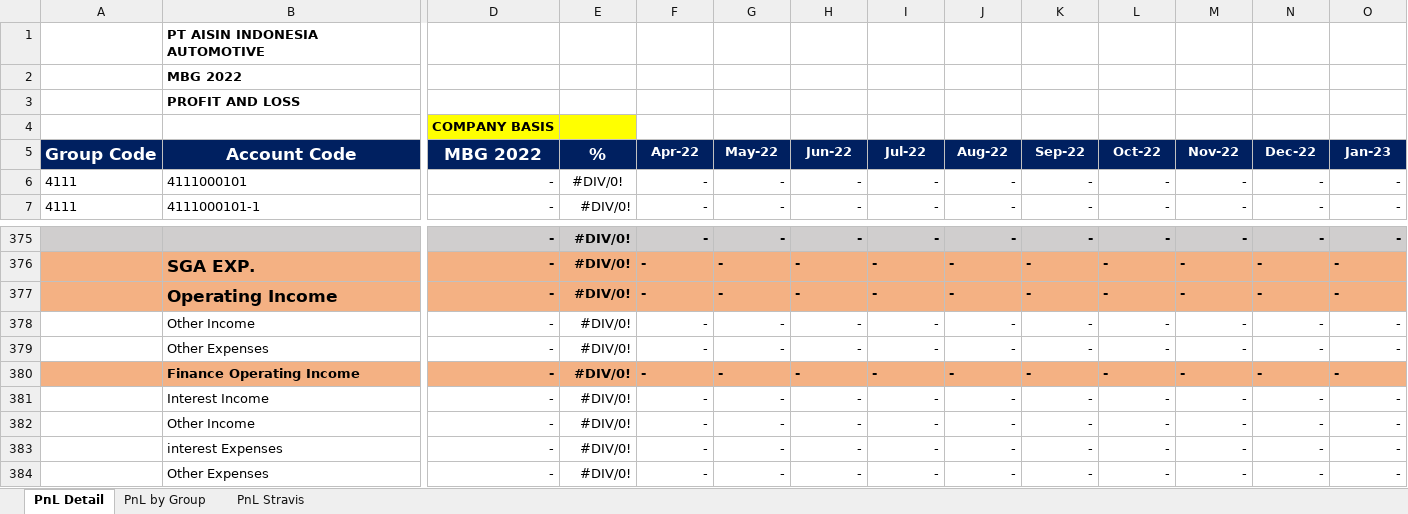
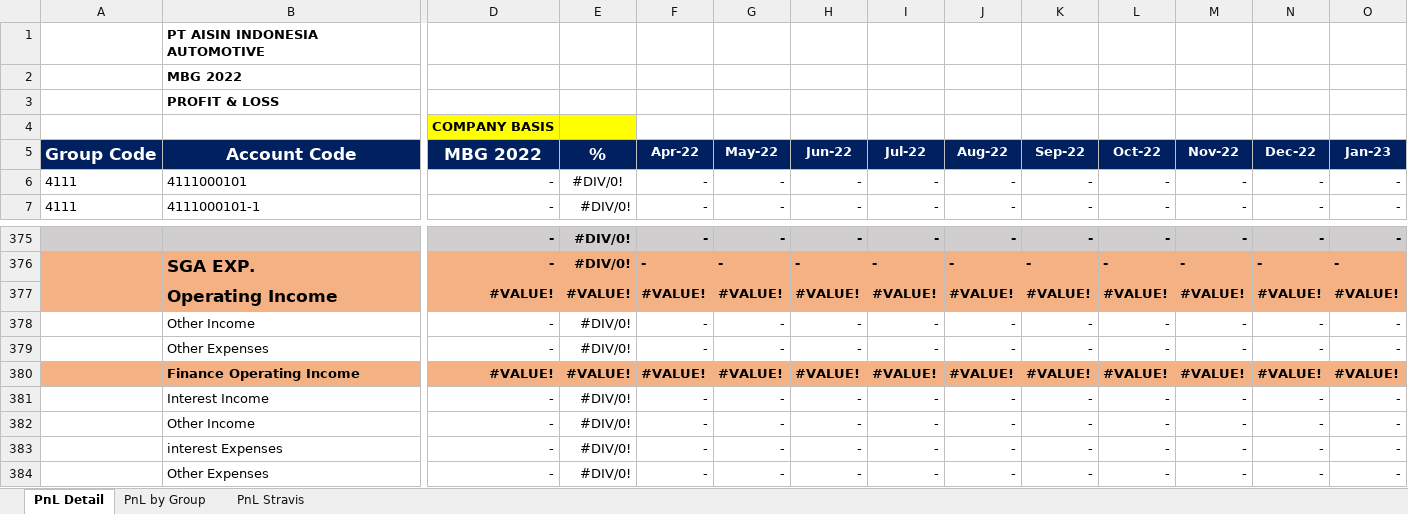
Before and after one commit to aisin-remote/cubic-pro, an Excel workbook: public/files/TemplateExport.xlsx, sheet PnL Detail, drawn as a sheet; only a part is shown, gaps mark what is left out; values as stored, in another font and other column widths than the file's, no borders; the diff covers the shown part only; the diff names each change by its address in the sheet, - before the commit and + after, or states it on an @@ line.

```diff
--- a/public/files/TemplateExport.xlsx (sheet PnL Detail)
+++ b/public/files/TemplateExport.xlsx (sheet PnL Detail)
-B3: PROFIT AND LOSS
+B3: PROFIT & LOSS
-D377: -
+D377: #VALUE!
-E377: #DIV/0!
+E377: #VALUE!
-F377: -
+F377: #VALUE!
-G377: -
+G377: #VALUE!
-H377: -
+H377: #VALUE!
-I377: -
+I377: #VALUE!
-J377: -
+J377: #VALUE!
-K377: -
+K377: #VALUE!
-L377: -
+L377: #VALUE!
-M377: -
+M377: #VALUE!
-N377: -
+N377: #VALUE!
-O377: -
+O377: #VALUE!
-D380: -
+D380: #VALUE!
-E380: #DIV/0!
+E380: #VALUE!
-F380: -
+F380: #VALUE!
-G380: -
+G380: #VALUE!
-H380: -
+H380: #VALUE!
-I380: -
+I380: #VALUE!
-J380: -
+J380: #VALUE!
-K380: -
+K380: #VALUE!
-L380: -
+L380: #VALUE!
-M380: -
+M380: #VALUE!
-N380: -
+N380: #VALUE!
-O380: -
+O380: #VALUE!
```
Also changed, not shown: 228 edited cells and cell formats elsewhere in this sheet, sheet PnL Stravis, sheet PnL by Group, formulas that keep their value.
